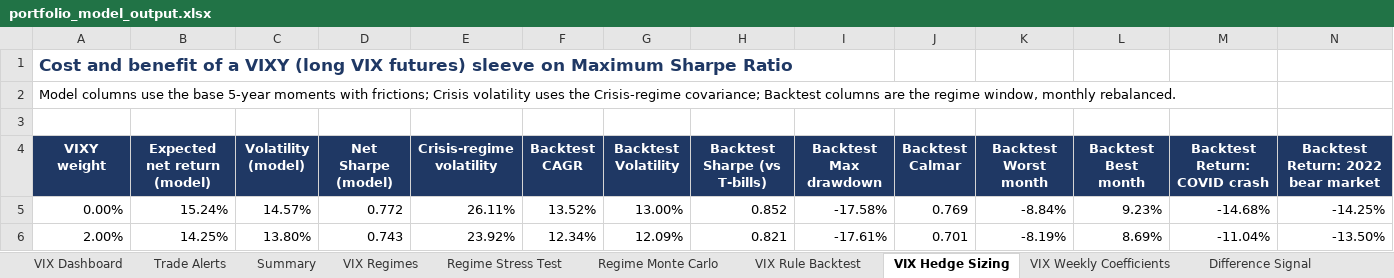
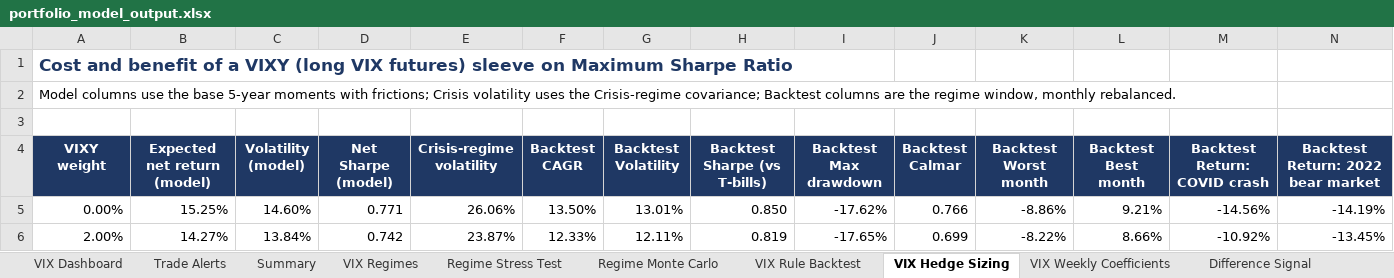
Before and after one commit to caseanalytica-gif/case-analytica-website, an Excel workbook: portfolio-model/portfolio_model_output.xlsx, sheet VIX Hedge Sizing, drawn as a sheet; only a part is shown; values as stored, in another font and other column widths than the file's, no borders; the diff covers the shown part only; the diff names each change by its address in the sheet, - before the commit and + after, or states it on an @@ line.

```diff
--- a/portfolio-model/portfolio_model_output.xlsx (sheet VIX Hedge Sizing)
+++ b/portfolio-model/portfolio_model_output.xlsx (sheet VIX Hedge Sizing)
-B5 (Expected net return (model)): 15.24%
+B5 (Expected net return (model)): 15.25%
-C5 (Volatility (model)): 14.57%
+C5 (Volatility (model)): 14.60%
-D5 (Net Sharpe (model)): 0.772
+D5 (Net Sharpe (model)): 0.771
-E5 (Crisis-regime volatility): 26.11%
+E5 (Crisis-regime volatility): 26.06%
-F5 (Backtest CAGR): 13.52%
+F5 (Backtest CAGR): 13.50%
-G5 (Backtest Volatility): 13.00%
+G5 (Backtest Volatility): 13.01%
-H5 (Backtest Sharpe (vs T-bills)): 0.852
+H5 (Backtest Sharpe (vs T-bills)): 0.850
-I5 (Backtest Max drawdown): -17.58%
+I5 (Backtest Max drawdown): -17.62%
-J5 (Backtest Calmar): 0.769
+J5 (Backtest Calmar): 0.766
-K5 (Backtest Worst month): -8.84%
+K5 (Backtest Worst month): -8.86%
-L5 (Backtest Best month): 9.23%
+L5 (Backtest Best month): 9.21%
-M5 (Backtest Return: COVID crash): -14.68%
+M5 (Backtest Return: COVID crash): -14.56%
-N5: -14.25%
+N5: -14.19%
-B6 (Expected net return (model)): 14.25%
+B6 (Expected net return (model)): 14.27%
-C6 (Volatility (model)): 13.80%
+C6 (Volatility (model)): 13.84%
-D6 (Net Sharpe (model)): 0.743
+D6 (Net Sharpe (model)): 0.742
-E6 (Crisis-regime volatility): 23.92%
+E6 (Crisis-regime volatility): 23.87%
-F6 (Backtest CAGR): 12.34%
+F6 (Backtest CAGR): 12.33%
-G6 (Backtest Volatility): 12.09%
+G6 (Backtest Volatility): 12.11%
-H6 (Backtest Sharpe (vs T-bills)): 0.821
+H6 (Backtest Sharpe (vs T-bills)): 0.819
-I6 (Backtest Max drawdown): -17.61%
+I6 (Backtest Max drawdown): -17.65%
-J6 (Backtest Calmar): 0.701
+J6 (Backtest Calmar): 0.699
-K6 (Backtest Worst month): -8.19%
+K6 (Backtest Worst month): -8.22%
-L6 (Backtest Best month): 8.69%
+L6 (Backtest Best month): 8.66%
-M6 (Backtest Return: COVID crash): -11.04%
+M6 (Backtest Return: COVID crash): -10.92%
-N6: -13.50%
+N6: -13.45%
```
Also changed, not shown: 63 edited cells elsewhere in this sheet, sheet VIX Rule Backtest, sheet Regime Monte Carlo, sheet Trade Alerts, sheet Efficient Frontier, sheet Wealth Paths MinVar, sheet Wealth Paths VIXCrisis, 16 more sheets, 6 other files.
